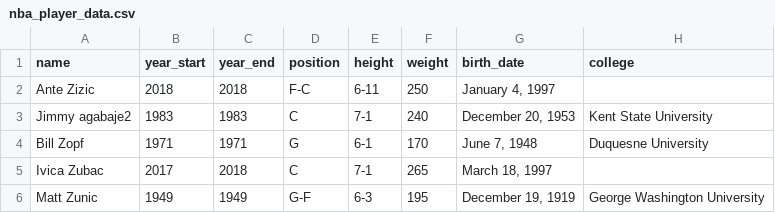
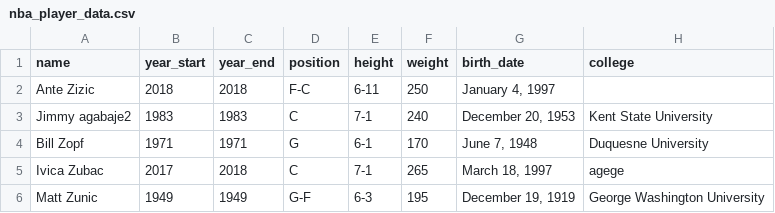
Before and after one commit to veiled-coder/LiteDB, a CSV file: mysqlite/nba_player_data.csv, drawn as a sheet.

```diff
--- a/mysqlite/nba_player_data.csv
+++ b/mysqlite/nba_player_data.csv
@@ -4,3 +4,3 @@ Jimmy agabaje2,1983,1983,C,7-1,240,"December 20, 1953",Kent State University
 Bill Zopf,1971,1971,G,6-1,170,"June 7, 1948",Duquesne University
-Ivica Zubac,2017,2018,C,7-1,265,"March 18, 1997",
+Ivica Zubac,2017,2018,C,7-1,265,"March 18, 1997",agege
 Matt Zunic,1949,1949,G-F,6-3,195,"December 19, 1919",George Washington University
```
Also changed, not shown: 3 other files.
